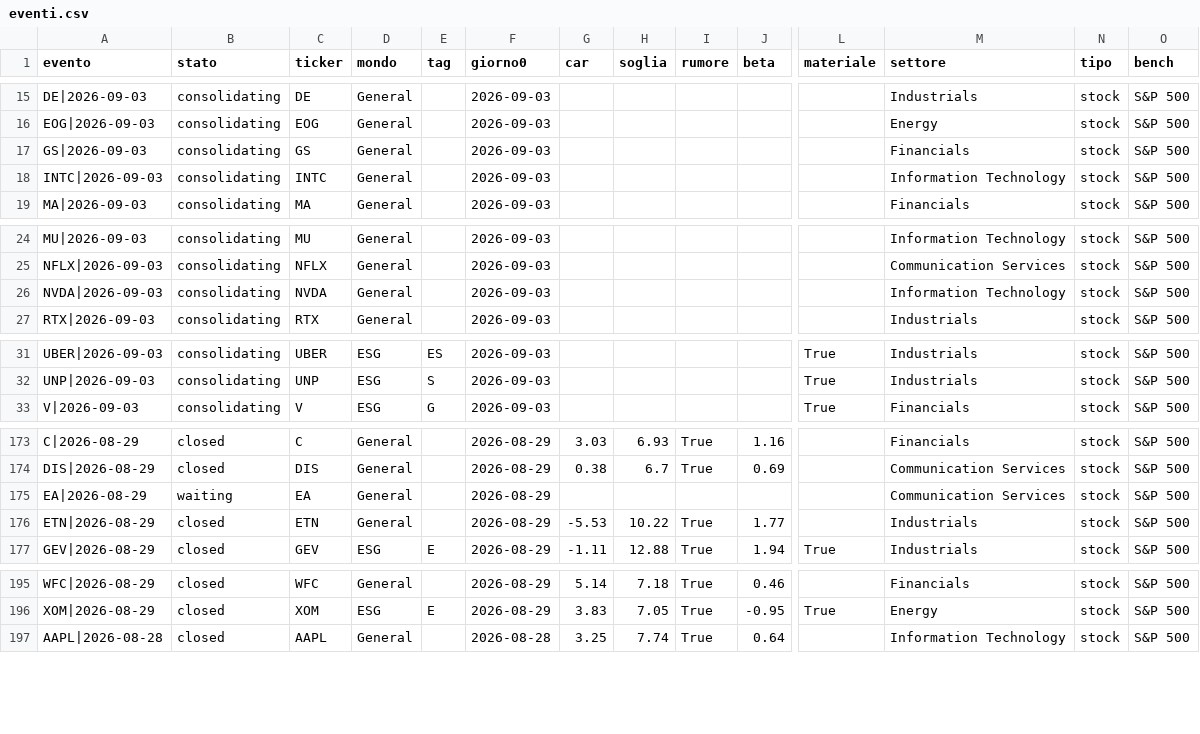
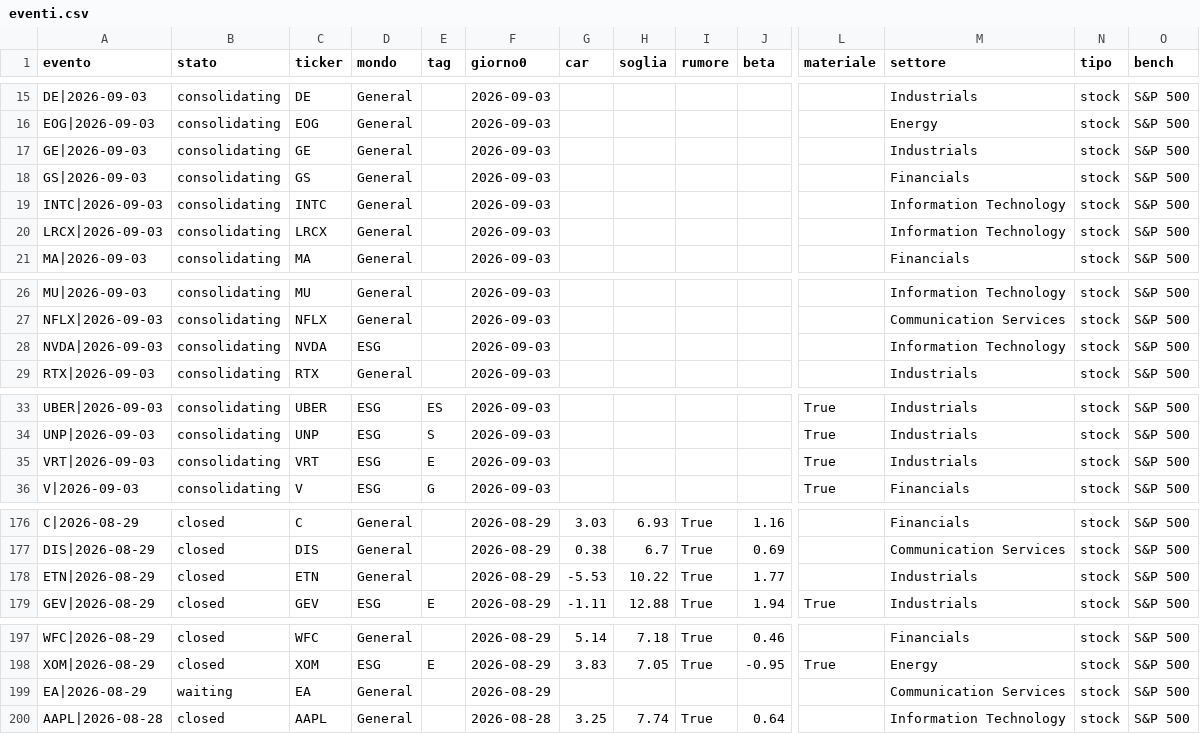
Before and after one commit to carlospinetto99/news-impact-tracker, a CSV file: eventi.csv, drawn as a sheet; only a part is shown, gaps mark what is left out; addresses are those after the commit; rows hold the shown columns only; the diff names each change by its address in the sheet, - before the commit and + after, or states it on an @@ line.

```diff
--- a/eventi.csv
+++ b/eventi.csv
+row 17: GE|2026-09-03 | consolidating | GE | General |  | 2026-09-03 |  |  |  |  |  | Industrials | stock | S&P 500
+row 20: LRCX|2026-09-03 | consolidating | LRCX | General |  | 2026-09-03 |  |  |  |  |  | Information Technology | stock | S&P 500
-D28 (mondo): General
+D28 (mondo): ESG
+row 35: VRT|2026-09-03 | consolidating | VRT | ESG | E | 2026-09-03 |  |  |  |  | True | Industrials | stock | S&P 500
@@ row 175 moved to row 199: EA|2026-08-29 @@
```
Also changed, not shown: 2 other files.
